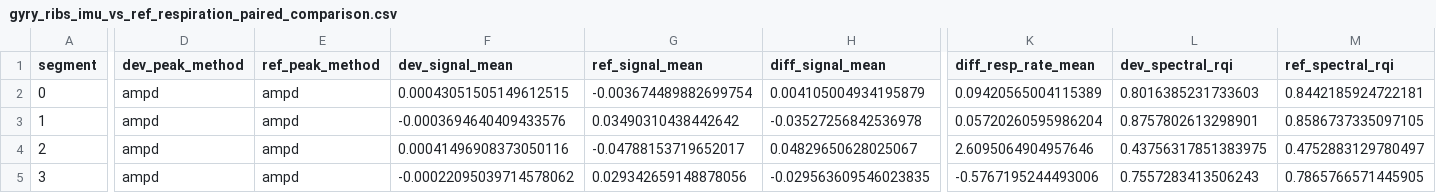
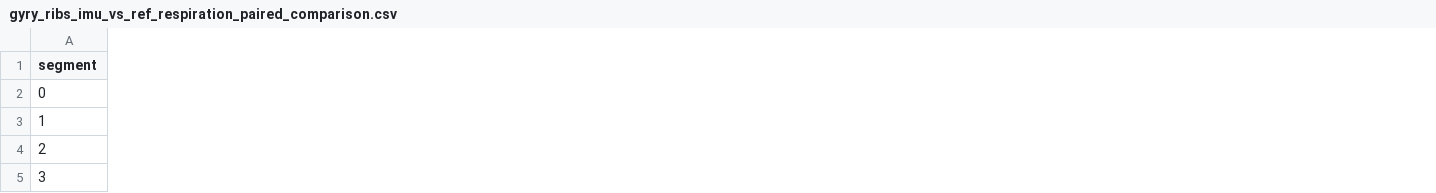
Before and after one commit to UTU-Health-Research/poc4traige_dev_validation, a CSV file: outputs/comparison/tables/gyry_ribs_imu_vs_ref_respiration_paired_comparison.csv, drawn as a sheet; only a part is shown, gaps mark what is left out; removed rows and columns are numbered as before the commit, all else as after; the diff covers the shown part only; the diff names each change by its address in the sheet, - before the commit and + after, or states it on an @@ line.

```diff
--- a/outputs/comparison/tables/gyry_ribs_imu_vs_ref_respiration_paired_comparison.csv
+++ b/outputs/comparison/tables/gyry_ribs_imu_vs_ref_respiration_paired_comparison.csv
-column D (dev_peak_method), rows 2-5: all ampd
-column E (ref_peak_method), rows 2-5: all ampd
-column F (dev_signal_mean), rows 2-5: 0.00043051505149612515 | -0.0003694640409433576 | 0.00041496908373050116 | -0.00022095039714578062
-column G (ref_signal_mean), rows 2-5: -0.003674489882699754 | 0.03490310438442642 | -0.04788153719652017 | 0.029342659148878056
-column H (diff_signal_mean), rows 2-5: 0.004105004934195879 | -0.03527256842536978 | 0.04829650628025067 | -0.029563609546023835
-column K (diff_resp_rate_mean), rows 2-5: 0.09420565004115389 | 0.05720260595986204 | 2.6095064904957646 | -0.5767195244493006
-column L (dev_spectral_rqi), rows 2-5: 0.8016385231733603 | 0.8757802613298901 | 0.43756317851383975 | 0.7557283413506243
-column M (ref_spectral_rqi), rows 2-5: 0.8442185924722181 | 0.8586737335097105 | 0.4752883129780497 | 0.7865766571445905
```
Also changed, not shown: 4 added columns, 1 removed column and 8 edited cells elsewhere in this file, outputs/comparison/tables/accx_ribs_imu_vs_ref_respiration_paired_comparison.csv, outputs/comparison/tables/gyrx_chest_imu_vs_ref_respiration_paired_comparison.csv, 23 other files.
